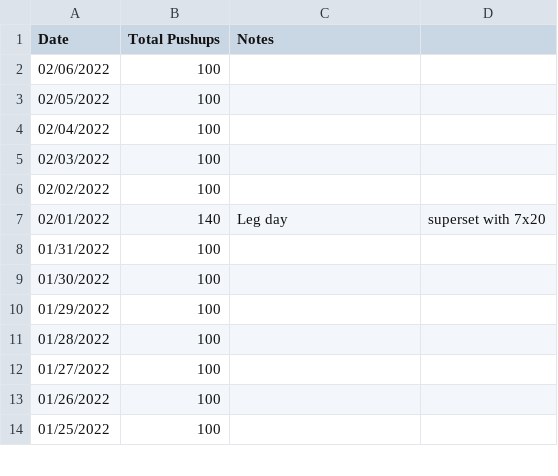
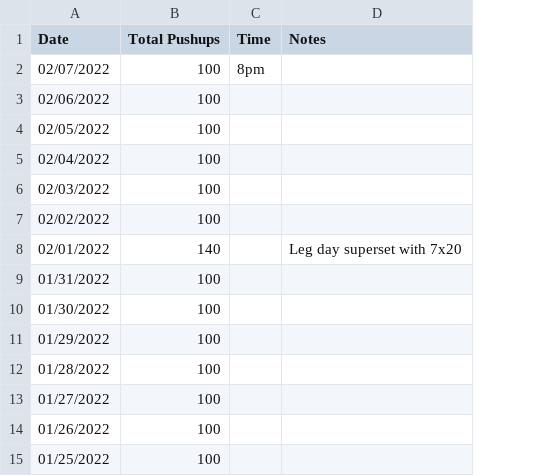
Before and after one commit to higgins/higgins.github.com, a CSV file: pushups.csv, drawn as a sheet; only a part is shown; removed rows and columns are numbered as before the commit, all else as after; the diff names each change by its address in the sheet, - before the commit and + after, or states it on an @@ line.

Commit message:
daily pushups -- 02/07/2022

```diff
--- a/pushups.csv
+++ b/pushups.csv
+column C (Time), empty
-column D, row 7: superset with 7x20
+row 2: 02/07/2022 | 100 | 8pm
-D8 (Notes): Leg day
+D8 (Notes): Leg day superset with 7x20
```
